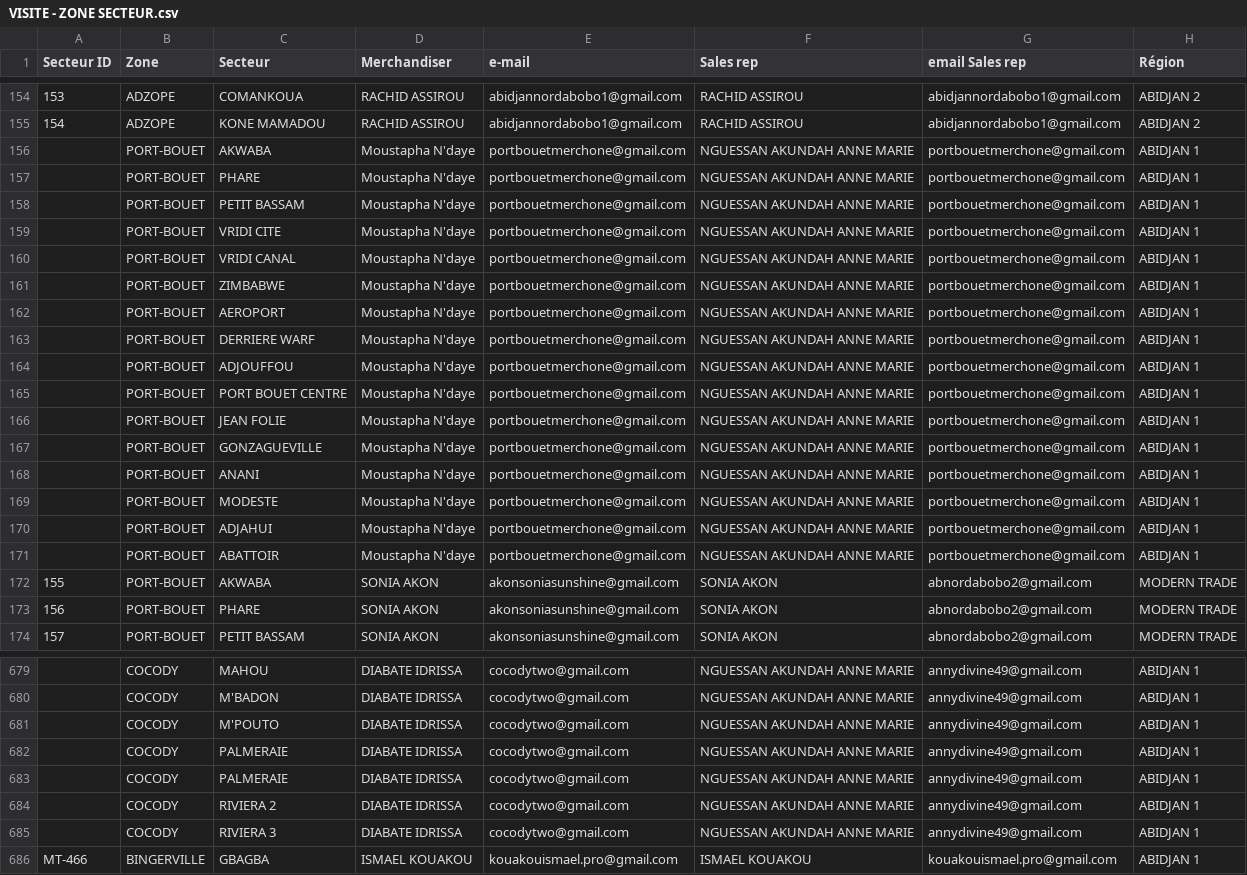
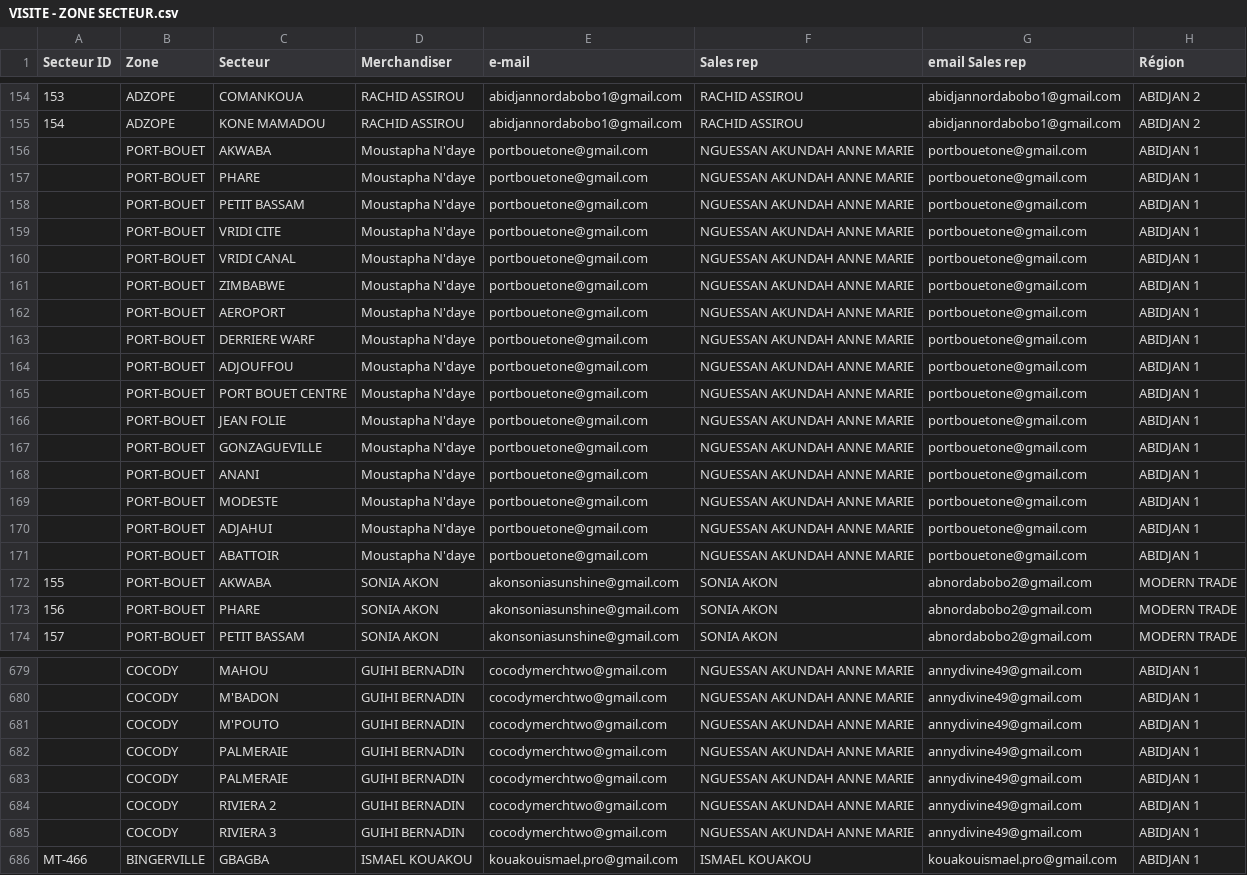
Before and after one commit to analyticsbigfive/frieslandv3, a CSV file: csv/VISITE - ZONE SECTEUR.csv, drawn as a sheet; only a part is shown, gaps mark what is left out; the diff covers the shown part only; the diff names each change by its address in the sheet, - before the commit and + after, or states it on an @@ line.

```diff
--- a/csv/VISITE - ZONE SECTEUR.csv
+++ b/csv/VISITE - ZONE SECTEUR.csv
-E156:E171 (e-mail): portbouetmerchone@gmail.com
+E156:E171 (e-mail): portbouetone@gmail.com
-G156:G171 (email Sales rep): portbouetmerchone@gmail.com
+G156:G171 (email Sales rep): portbouetone@gmail.com
-D679:D685 (Merchandiser): DIABATE IDRISSA
+D679:D685 (Merchandiser): GUIHI BERNADIN
-E679:E685 (e-mail): cocodytwo@gmail.com
+E679:E685 (e-mail): cocodymerchtwo@gmail.com
```
Also changed, not shown: 138 edited cells elsewhere in this file, 16 other files.
